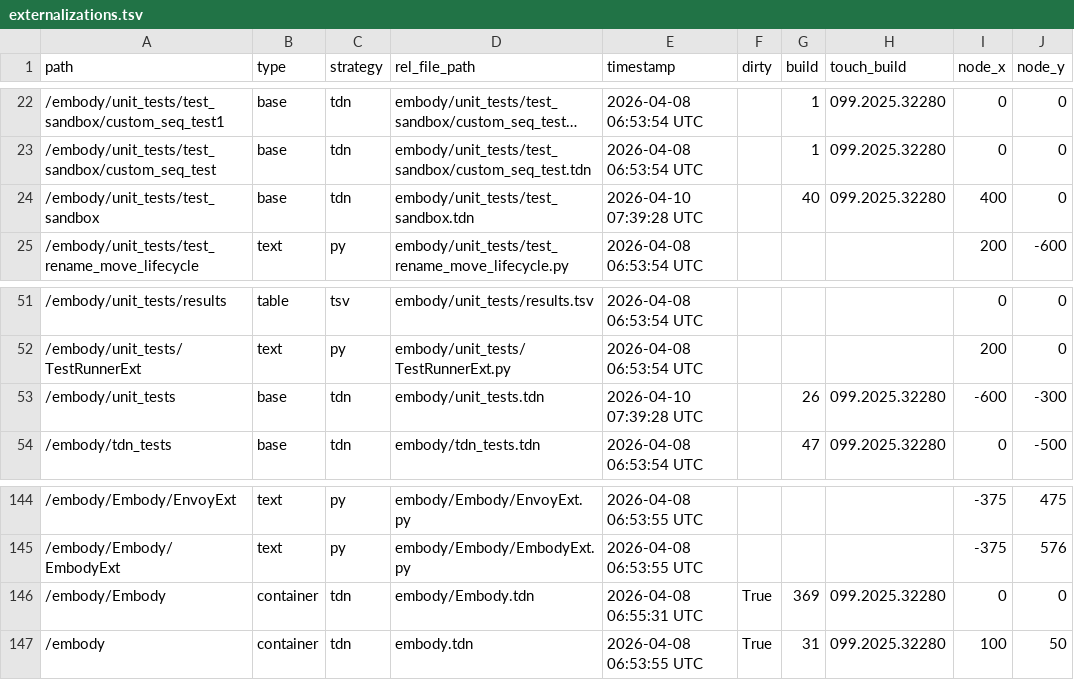
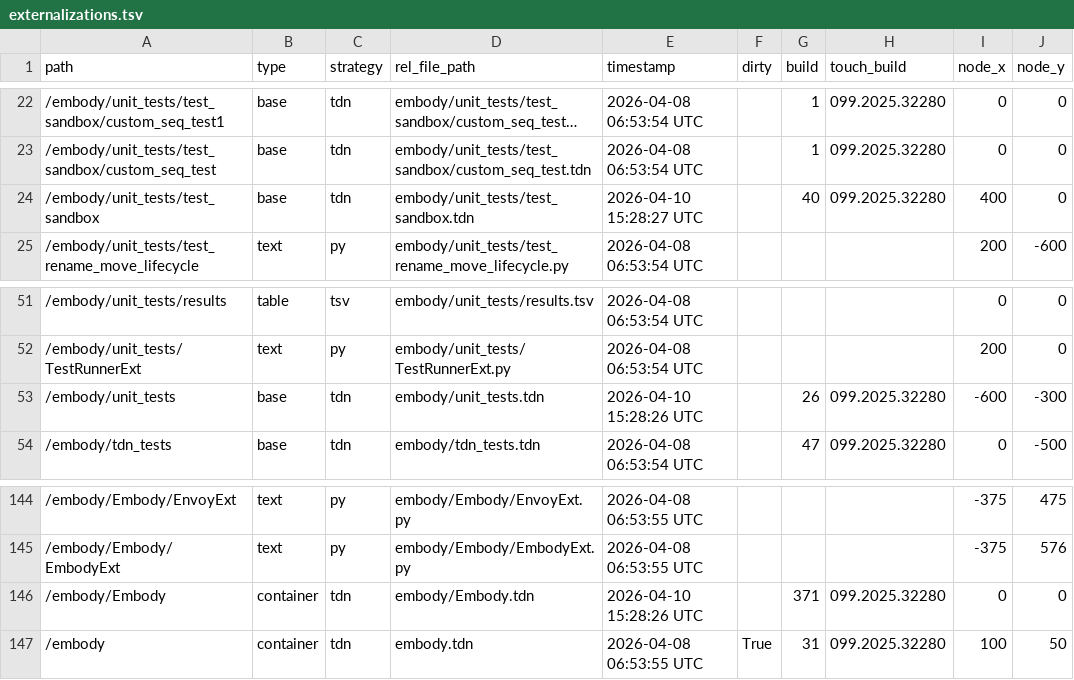
Before and after one commit to dylanroscover/Embody, a TSV file: dev/embody/externalizations.tsv, drawn as a sheet; only a part is shown, gaps mark what is left out; long unchanged cells end in …; the diff names each change by its address in the sheet, - before the commit and + after, or states it on an @@ line.

```diff
--- a/dev/embody/externalizations.tsv
+++ b/dev/embody/externalizations.tsv
-E24 (timestamp): 2026-04-10 07:39:28 UTC
+E24 (timestamp): 2026-04-10 15:28:27 UTC
-E53 (timestamp): 2026-04-10 07:39:28 UTC
+E53 (timestamp): 2026-04-10 15:28:26 UTC
-E146 (timestamp): 2026-04-08 06:55:31 UTC
+E146 (timestamp): 2026-04-10 15:28:26 UTC
-F146 (dirty): True
+F146 (dirty): (empty)
-G146 (build): 369
+G146 (build): 371
```
Also changed, not shown: 12 other files.
